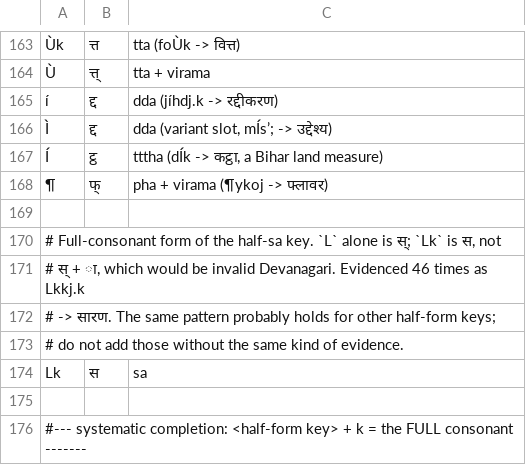
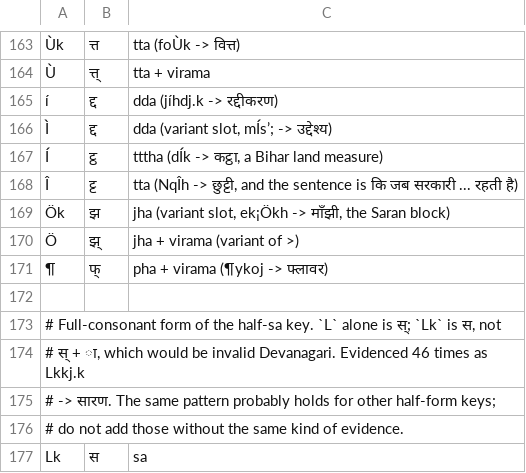
Before and after one commit to Taru650/latters, a TSV file: src/latters/data/fonts/krutidev010.tsv, drawn as a sheet; only a part is shown, gaps mark what is left out; the shorter side is filled out with more unchanged rows; the diff names each change by its address in the sheet, - before the commit and + after, or states it on an @@ line.

```diff
--- a/src/latters/data/fonts/krutidev010.tsv
+++ b/src/latters/data/fonts/krutidev010.tsv
+row 168: Î | ट्ट | tta (NqÎh -> छुट्टी, and the sentence is कि जब सरकारी ... रहती है)
+row 169: Ök | झ | jha (variant slot, ek¡Ökh -> माँझी, the Saran block)
+row 170: Ö | झ् | jha + virama (variant of >)
```
Also changed, not shown: 3 other files.
